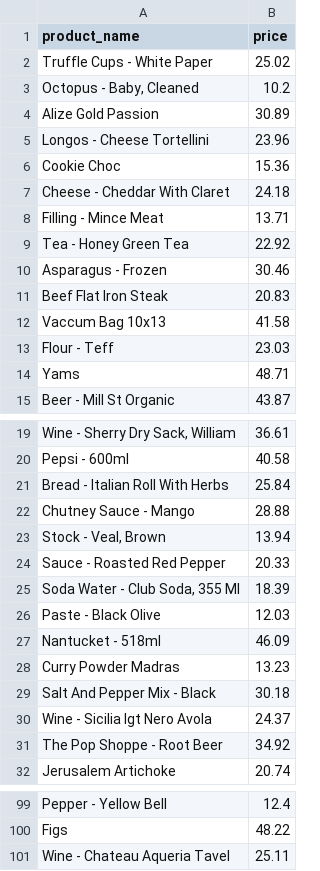
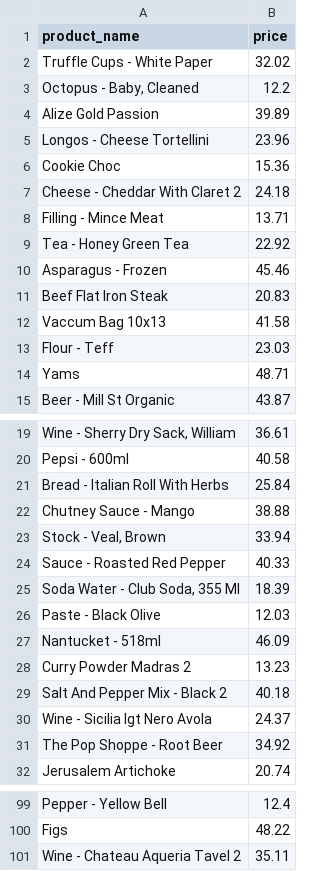
Before and after one commit to jmgtan/redshift_devops, a CSV file: sampledata/products_staging.csv, drawn as a sheet; only a part is shown, gaps mark what is left out; the diff covers the shown part only.

```diff
--- a/sampledata/products_staging.csv
+++ b/sampledata/products_staging.csv
@@ -1,11 +1,11 @@
 product_name,price
-Truffle Cups - White Paper,25.02
-"Octopus - Baby, Cleaned",10.2
-Alize Gold Passion,30.89
+Truffle Cups - White Paper,32.02
+"Octopus - Baby, Cleaned",12.2
+Alize Gold Passion,39.89
 Longos - Cheese Tortellini,23.96
 Cookie Choc,15.36
-Cheese - Cheddar With Claret,24.18
+Cheese - Cheddar With Claret 2,24.18
 Filling - Mince Meat,13.71
 Tea - Honey Green Tea,22.92
-Asparagus - Frozen,30.46
+Asparagus - Frozen,45.46
 Beef Flat Iron Steak,20.83
@@ -21,5 +21,5 @@ Pepsi - 600ml,40.58
 Bread - Italian Roll With Herbs,25.84
-Chutney Sauce - Mango,28.88
-"Stock - Veal, Brown",13.94
-Sauce - Roasted Red Pepper,20.33
+Chutney Sauce - Mango,38.88
+"Stock - Veal, Brown",33.94
+Sauce - Roasted Red Pepper,40.33
 "Soda Water - Club Soda, 355 Ml",18.39
@@ -27,4 +27,4 @@ Paste - Black Olive,12.03
 Nantucket - 518ml,46.09
-Curry Powder Madras,13.23
-Salt And Pepper Mix - Black,30.18
+Curry Powder Madras 2,13.23
+Salt And Pepper Mix - Black 2,40.18
 Wine - Sicilia Igt Nero Avola,24.37
@@ -100,2 +100,2 @@ Pepper - Yellow Bell,12.4
 Figs,48.22
-Wine - Chateau Aqueria Tavel,25.11
+Wine - Chateau Aqueria Tavel 2,35.11
```
Also changed, not shown: 12 edited cells elsewhere in this file, sampledata/products.csv.
